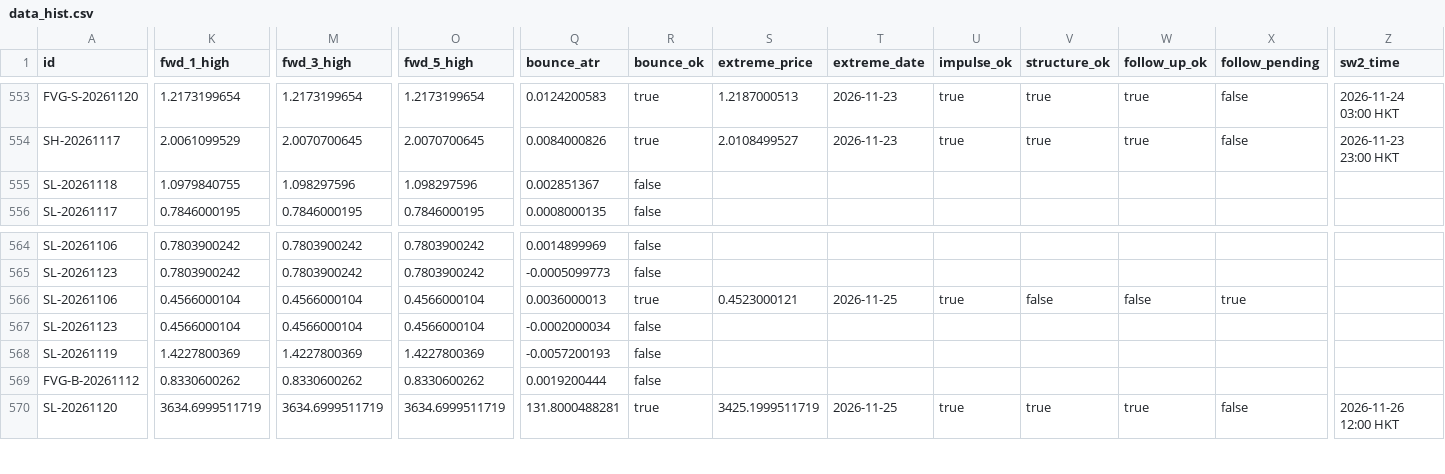
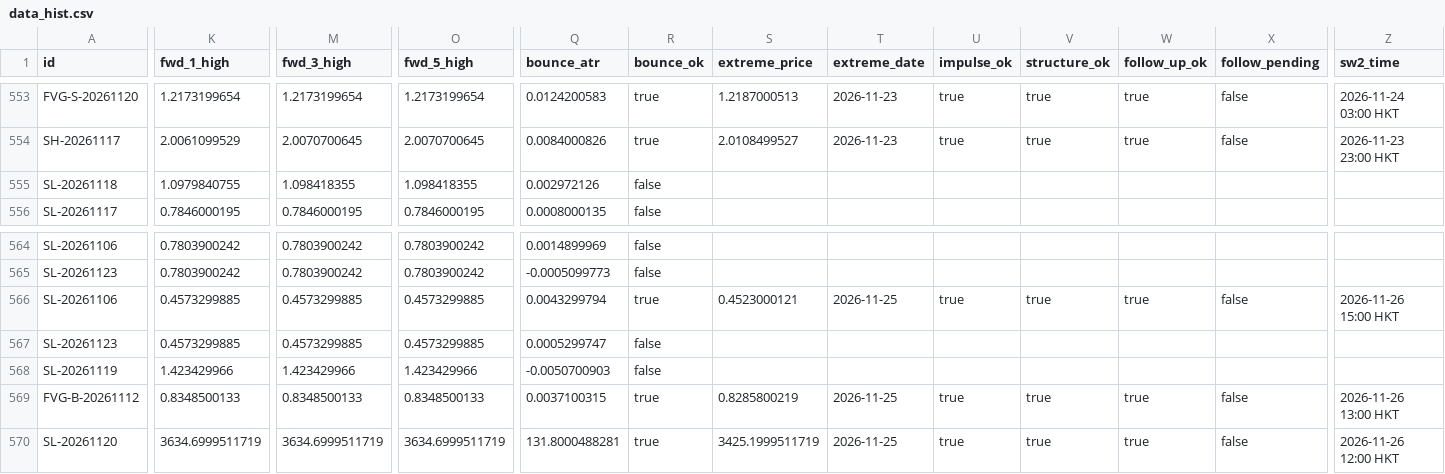
Before and after one commit to keenewong-ai/xauusd-bounce-live, a CSV file: data_hist.csv, drawn as a sheet; only a part is shown, gaps mark what is left out; the diff covers the shown part only; the diff names each change by its address in the sheet, - before the commit and + after, or states it on an @@ line.

```diff
--- a/data_hist.csv
+++ b/data_hist.csv
-M555 (fwd_3_high): 1.098297596
+M555 (fwd_3_high): 1.098418355
-O555 (fwd_5_high): 1.098297596
+O555 (fwd_5_high): 1.098418355
-Q555 (bounce_atr): 0.002851367
+Q555 (bounce_atr): 0.002972126
-K566:K567 (fwd_1_high): 0.4566000104
+K566:K567 (fwd_1_high): 0.4573299885
-M566:M567 (fwd_3_high): 0.4566000104
+M566:M567 (fwd_3_high): 0.4573299885
-O566:O567 (fwd_5_high): 0.4566000104
+O566:O567 (fwd_5_high): 0.4573299885
-Q566 (bounce_atr): 0.0036000013
+Q566 (bounce_atr): 0.0043299794
-V566 (structure_ok): false
+V566 (structure_ok): true
-W566 (follow_up_ok): false
+W566 (follow_up_ok): true
-X566 (follow_pending): true
+X566 (follow_pending): false
-Z566 (sw2_time): (empty)
+Z566 (sw2_time): 2026-11-26 15:00 HKT
-Q567 (bounce_atr): -0.0002000034
+Q567 (bounce_atr): 0.0005299747
-K568 (fwd_1_high): 1.4227800369
+K568 (fwd_1_high): 1.423429966
-M568 (fwd_3_high): 1.4227800369
+M568 (fwd_3_high): 1.423429966
-O568 (fwd_5_high): 1.4227800369
+O568 (fwd_5_high): 1.423429966
-Q568 (bounce_atr): -0.0057200193
+Q568 (bounce_atr): -0.0050700903
-K569 (fwd_1_high): 0.8330600262
+K569 (fwd_1_high): 0.8348500133
-M569 (fwd_3_high): 0.8330600262
+M569 (fwd_3_high): 0.8348500133
-O569 (fwd_5_high): 0.8330600262
+O569 (fwd_5_high): 0.8348500133
-Q569 (bounce_atr): 0.0019200444
+Q569 (bounce_atr): 0.0037100315
-R569 (bounce_ok): false
+R569 (bounce_ok): true
-S569 (extreme_price): (empty)
+S569 (extreme_price): 0.8285800219
-T569 (extreme_date): (empty)
+T569 (extreme_date): 2026-11-25
-U569 (impulse_ok): (empty)
+U569 (impulse_ok): true
-V569 (structure_ok): (empty)
+V569 (structure_ok): true
-W569 (follow_up_ok): (empty)
+W569 (follow_up_ok): true
-X569 (follow_pending): (empty)
+X569 (follow_pending): false
-Z569 (sw2_time): (empty)
+Z569 (sw2_time): 2026-11-26 13:00 HKT
```
Also changed, not shown: 1 edited cell elsewhere in this file, data_levels.csv, 2 other files.
